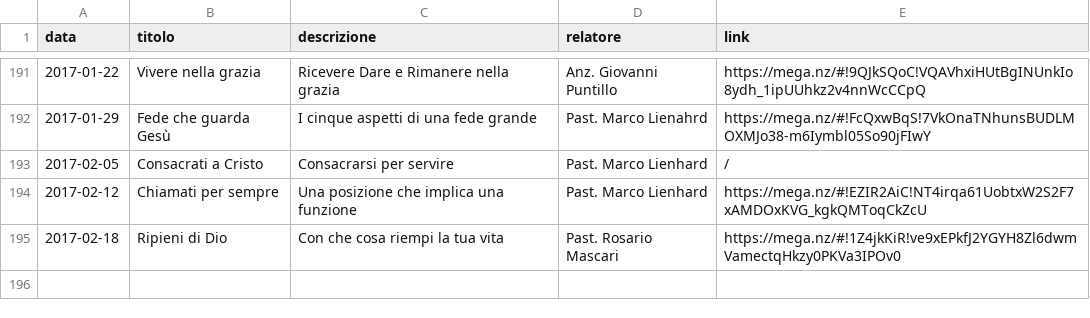
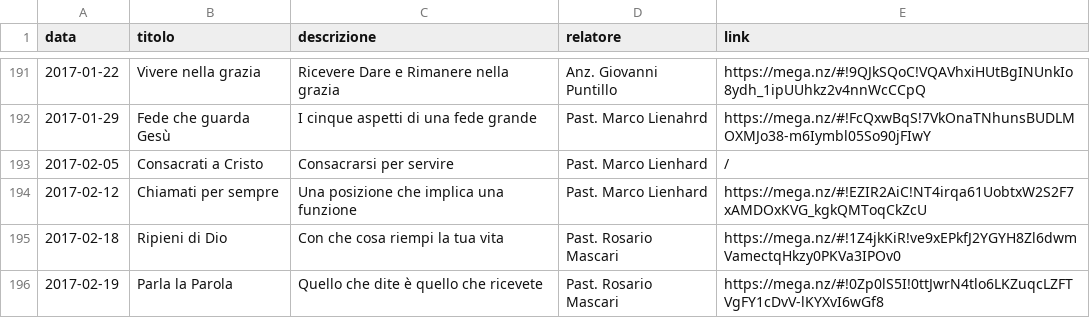
Before and after one commit to ChiesaSiloe/chiesasiloe.github.io, a CSV file: _data/sermons.csv, drawn as a sheet; only a part is shown, gaps mark what is left out.

Commit message:
asd

```diff
--- a/_data/sermons.csv
+++ b/_data/sermons.csv
@@ -195 +195,2 @@ data,titolo,descrizione,relatore,link
 2017-02-18,Ripieni di Dio,Con che cosa riempi la tua vita,Past. Rosario Mascari,https://mega.nz/#!1Z4jkKiR!ve9xEPkfJ2YGYH8Zl6dwmVamectqHkzy0PKVa3IPOv0
+2017-02-19,Parla la Parola,Quello che dite è quello che ricevete,Past. Rosario Mascari,https://mega.nz/#!0Zp0lS5I!0ttJwrN4tlo6LKZuqcLZFTVgFY1cDvV-lKYXvI6wGf8
```
